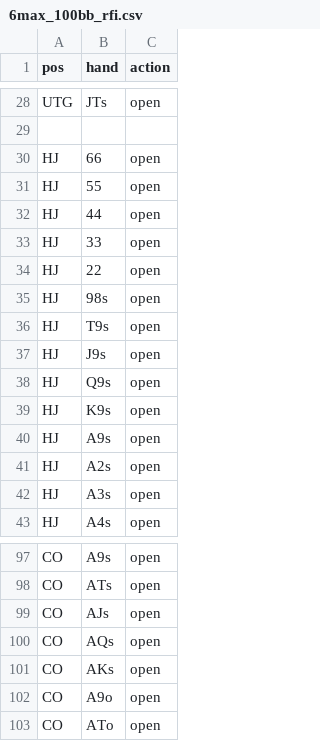
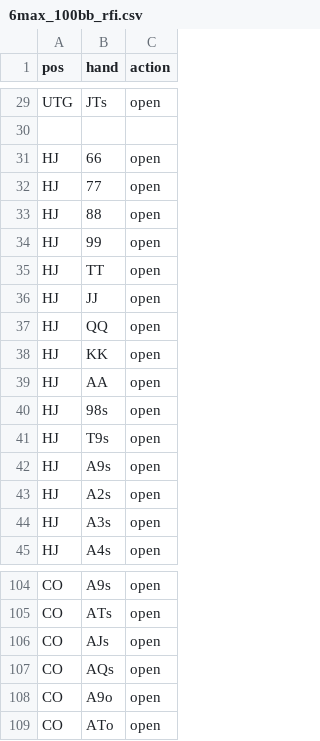
Before and after one commit to alchermd/pkr, a CSV file: src/core/range_files/6max_100bb_rfi.csv, drawn as a sheet; only a part is shown, gaps mark what is left out; the diff covers the shown part only.

```diff
--- a/src/core/range_files/6max_100bb_rfi.csv
+++ b/src/core/range_files/6max_100bb_rfi.csv
@@ -30,11 +31,12 @@ UTG,JTs,open
 HJ,66,open
-HJ,55,open
-HJ,44,open
-HJ,33,open
-HJ,22,open
+HJ,77,open
+HJ,88,open
+HJ,99,open
+HJ,TT,open
+HJ,JJ,open
+HJ,QQ,open
+HJ,KK,open
+HJ,AA,open
 HJ,98s,open
 HJ,T9s,open
-HJ,J9s,open
-HJ,Q9s,open
-HJ,K9s,open
 HJ,A9s,open
@@ -100,3 +107,2 @@ CO,AJs,open
 CO,AQs,open
-CO,AKs,open
 CO,A9o,open
```
Also changed, not shown: 14 added rows, 20 removed rows, 3 moved rows and 3 edited cells elsewhere in this file.
